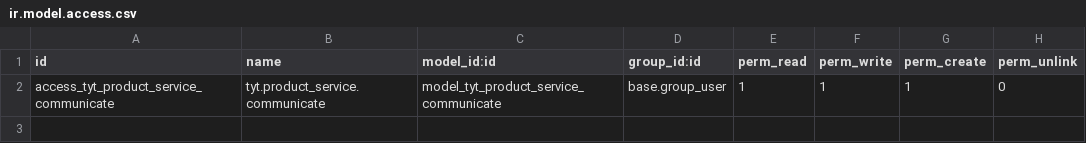
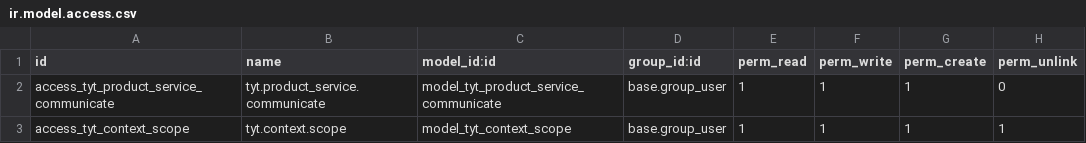
Before and after one commit to SoyCalidad/tyt_calidad_, a CSV file: tyt_context/security/ir.model.access.csv, drawn as a sheet.

```diff
--- a/tyt_context/security/ir.model.access.csv
+++ b/tyt_context/security/ir.model.access.csv
@@ -2 +2,2 @@ id,name,model_id:id,group_id:id,perm_read,perm_write,perm_create,perm_unlink
 access_tyt_product_service_communicate,tyt.product_service.communicate,model_tyt_product_service_communicate,base.group_user,1,1,1,0
+access_tyt_context_scope,tyt.context.scope,model_tyt_context_scope,base.group_user,1,1,1,1
```
Also changed, not shown: 13 other files.
